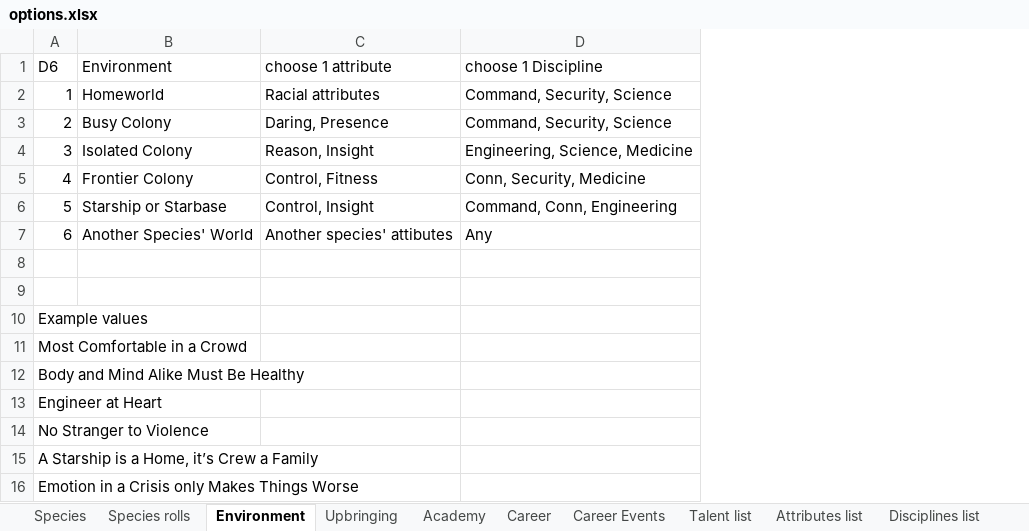
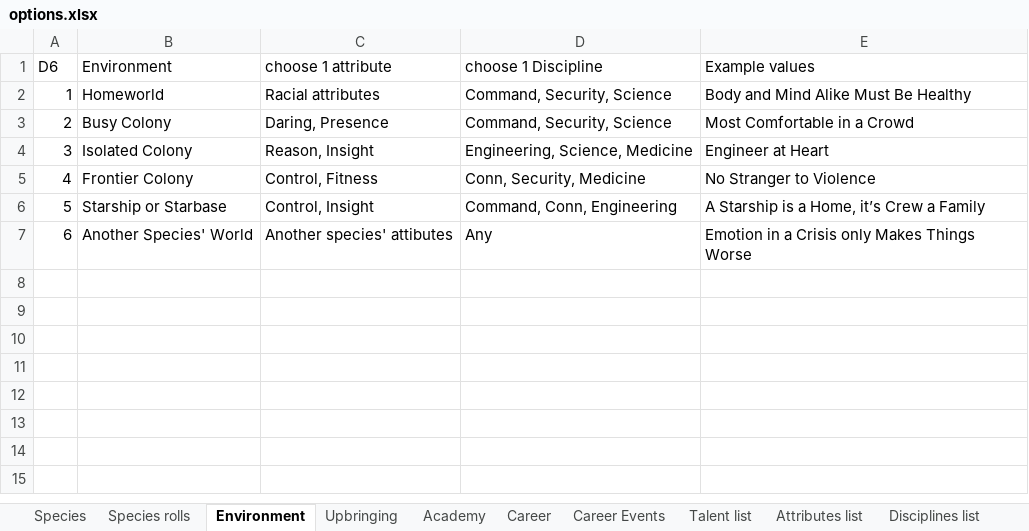
Before and after one commit to vizmi/star-trek-adventures, an Excel workbook: doc/options.xlsx, sheet Environment, drawn as a sheet; values as stored, in another font and other column widths than the file's, no borders; removed rows and columns are numbered as before the commit, all else as after; the diff names each change by its address in the sheet, - before the commit and + after, or states it on an @@ line.

```diff
--- a/doc/options.xlsx (sheet Environment)
+++ b/doc/options.xlsx (sheet Environment)
+column E (Example values), rows 2-7: Body and Mind Alike Must Be Healthy | Most Comfortable in a Crowd | Engineer at Heart | No Stranger to Violence | A Starship is a Home, it’s Crew a Family | Emotion in a Crisis only Makes Things Worse
-row 8: (empty)
-row 9: (empty)
-row 10: Example values
-row 11: Most Comfortable in a Crowd
-row 12: Body and Mind Alike Must Be Healthy
-row 13: Engineer at Heart
-row 14: No Stranger to Violence
-row 15: A Starship is a Home, it’s Crew a Family
-row 16: Emotion in a Crisis only Makes Things Worse
```
Also changed, not shown: 13 other files.
